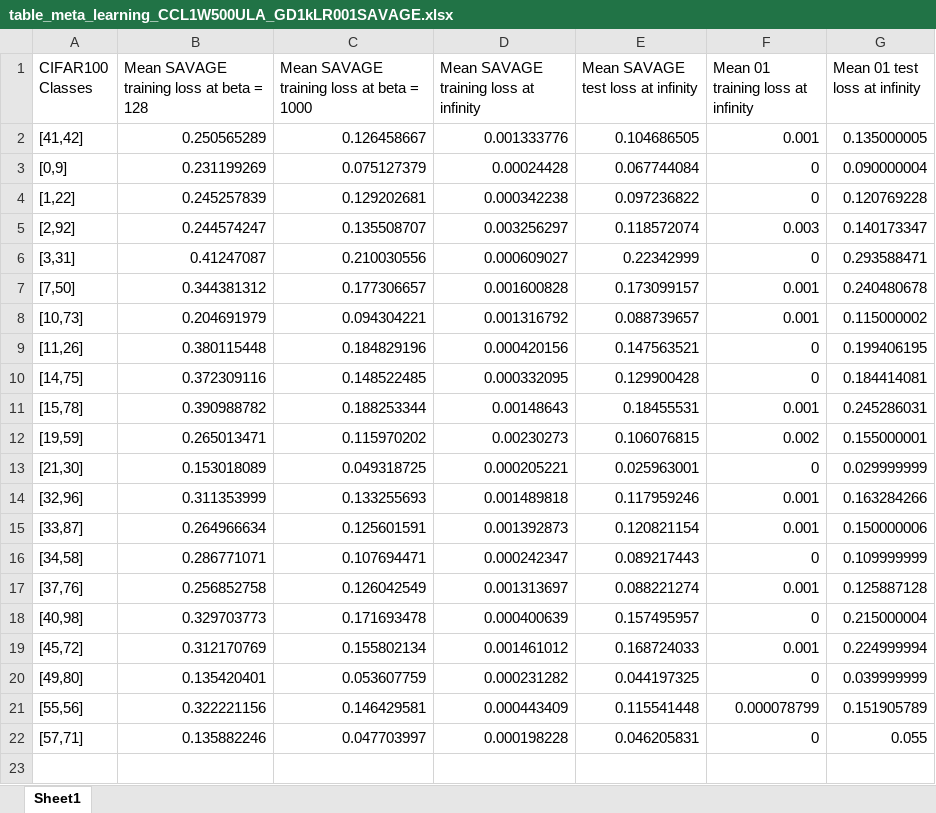
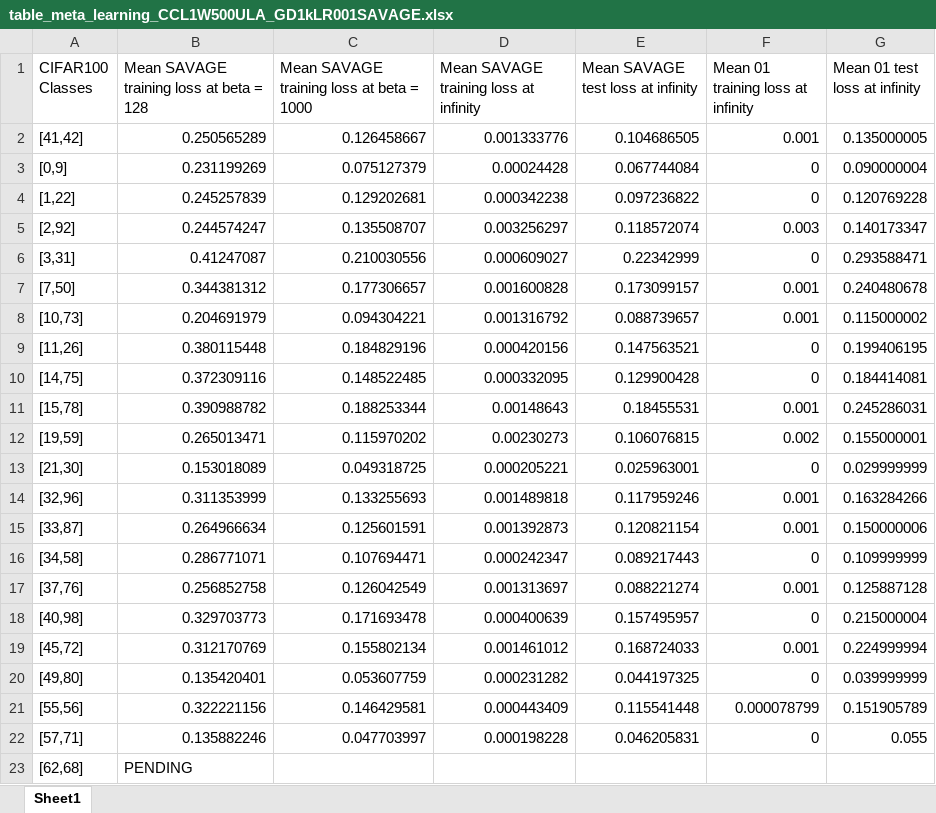
Before and after one commit to erfunmirzaei/Gibbs-Generalization, an Excel workbook: table_meta_learning_CCL1W500ULA_GD1kLR001SAVAGE.xlsx, sheet Sheet1, drawn as a sheet; values as stored, in another font and other column widths than the file's, no borders; the diff names each change by its address in the sheet, - before the commit and + after, or states it on an @@ line.

Commit message:
Add new CSV files for SAVAGE loss function experiments and update sampling seed

```diff
--- a/table_meta_learning_CCL1W500ULA_GD1kLR001SAVAGE.xlsx (sheet Sheet1)
+++ b/table_meta_learning_CCL1W500ULA_GD1kLR001SAVAGE.xlsx (sheet Sheet1)
+row 23: [62,68] | PENDING
```
Also changed, not shown: 4 other files.
